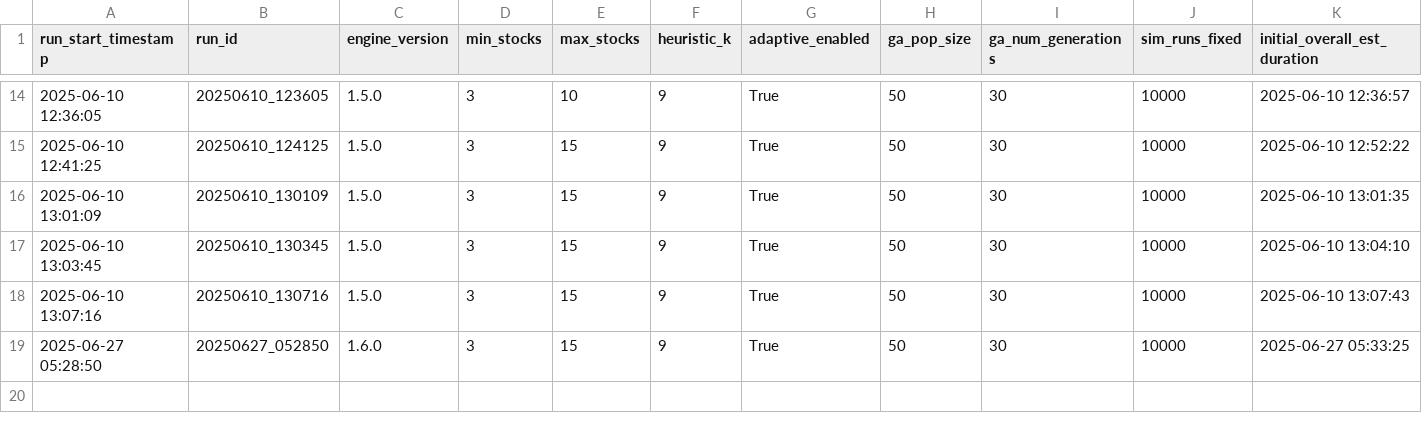
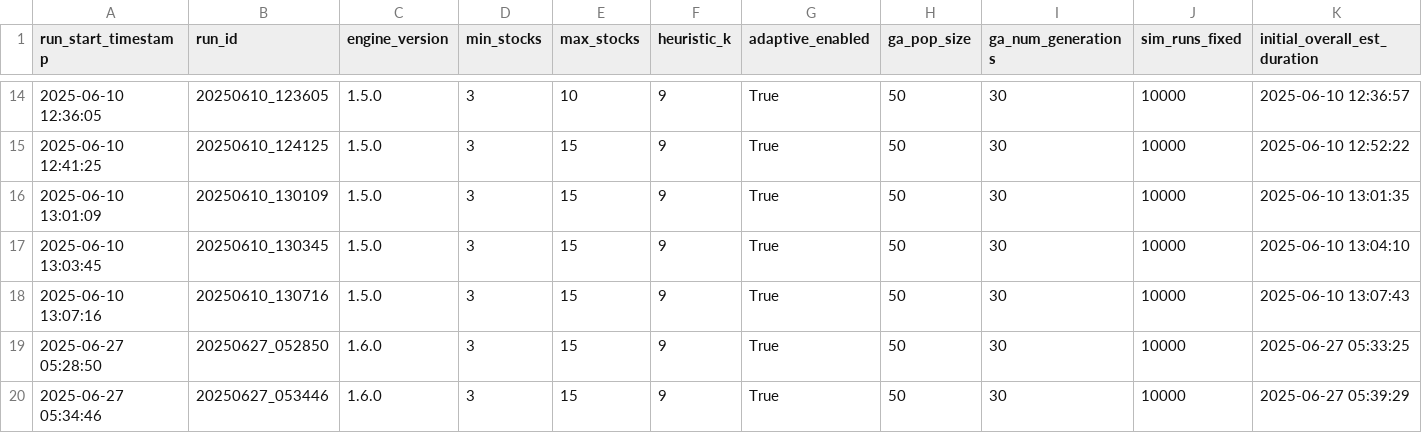
Before and after one commit to gabrielcamposic/PortfolioESG, a CSV file: html/data/engine_performance_log.csv, drawn as a sheet; only a part is shown, gaps mark what is left out; rows hold the shown columns only; the diff names each change by its address in the sheet, - before the commit and + after, or states it on an @@ line.

```diff
--- a/html/data/engine_performance_log.csv
+++ b/html/data/engine_performance_log.csv
+row 20: 2025-06-27 05:34:46 | 20250627_053446 | 1.6.0 | 3 | 15 | 9 | True | 50 | 30 | 10000 | 2025-06-27 05:39:29
```
Also changed, not shown: html/data/engine_results_log.csv, html/data/portfolio_value_history.csv, 5 other files.
